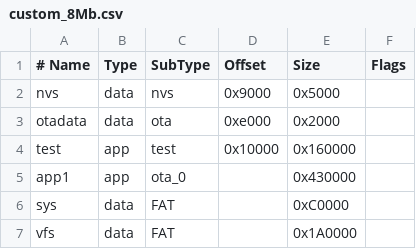
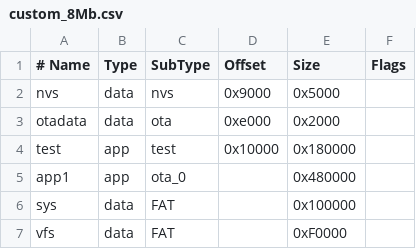
Before and after one commit to bmorcelli/M5Stick-Launcher, a CSV file: custom_8Mb.csv, drawn as a sheet.

```diff
--- a/custom_8Mb.csv
+++ b/custom_8Mb.csv
@@ -3,5 +3,5 @@ nvs,      data, nvs,     0x9000,  0x5000,
 otadata,  data, ota,     0xe000,  0x2000,
-test,     app,  test,   0x10000, 0x160000,
-app1,     app,  ota_0,   ,0x430000,
-sys,      data, FAT, , 0xC0000,
-vfs,      data, FAT, , 0x1A0000,
+test,     app,  test,   0x10000, 0x180000,
+app1,     app,  ota_0,   ,0x480000,
+sys,      data, FAT, , 0x100000,
+vfs,      data, FAT, , 0xF0000,
```
Also changed, not shown: 3 other files.
